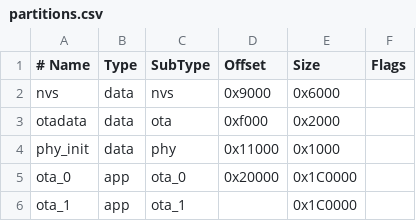
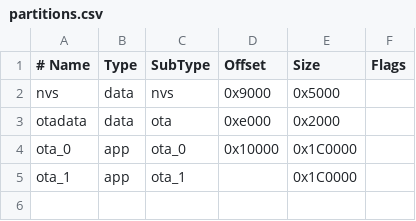
Before and after one commit to nplongx/HYDRAGROW, a CSV file: ESP32-C3-SENSOR-NODE/partitions.csv, drawn as a sheet.

Commit message:
fix(sensor): align Arduino OTA partition layout

```diff
--- a/ESP32-C3-SENSOR-NODE/partitions.csv
+++ b/ESP32-C3-SENSOR-NODE/partitions.csv
@@ -1,6 +1,5 @@
 # Name,   Type, SubType, Offset,  Size, Flags
-nvs,      data, nvs,     0x9000,  0x6000,
-otadata,  data, ota,     0xf000,  0x2000,
-phy_init, data, phy,     0x11000, 0x1000,
-ota_0,    app,  ota_0,   0x20000, 0x1C0000,
+nvs,      data, nvs,     0x9000,  0x5000,
+otadata,  data, ota,     0xe000,  0x2000,
+ota_0,    app,  ota_0,   0x10000, 0x1C0000,
 ota_1,    app,  ota_1,   ,        0x1C0000,
```
